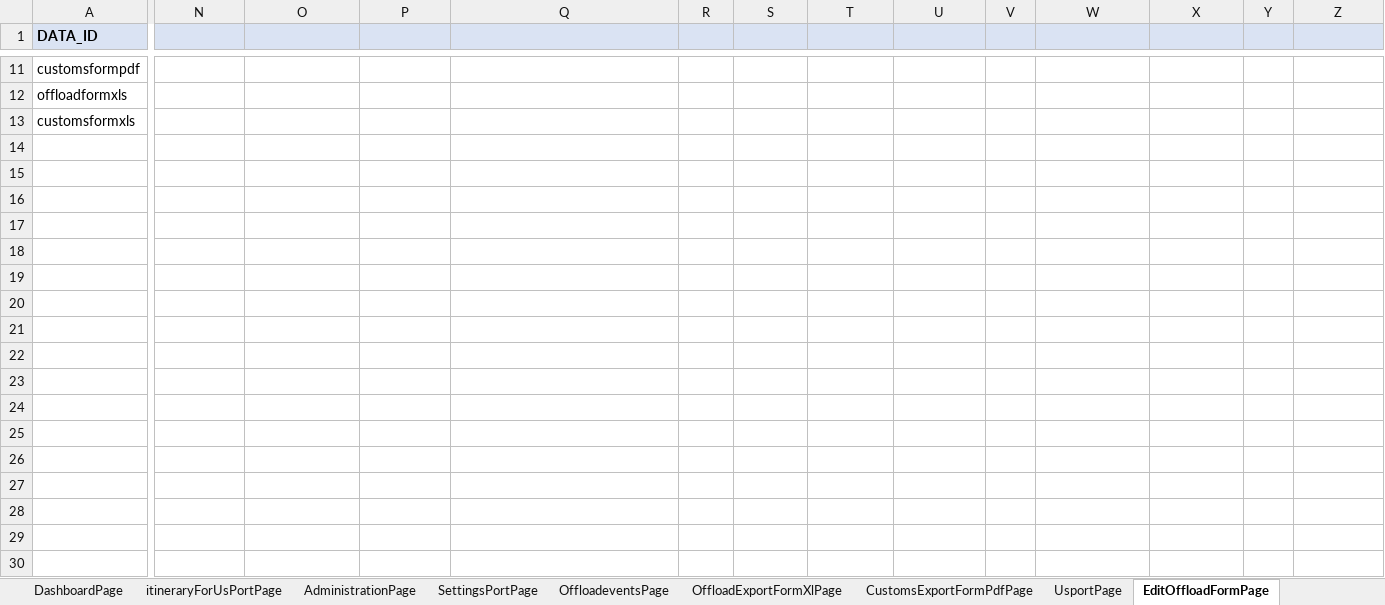
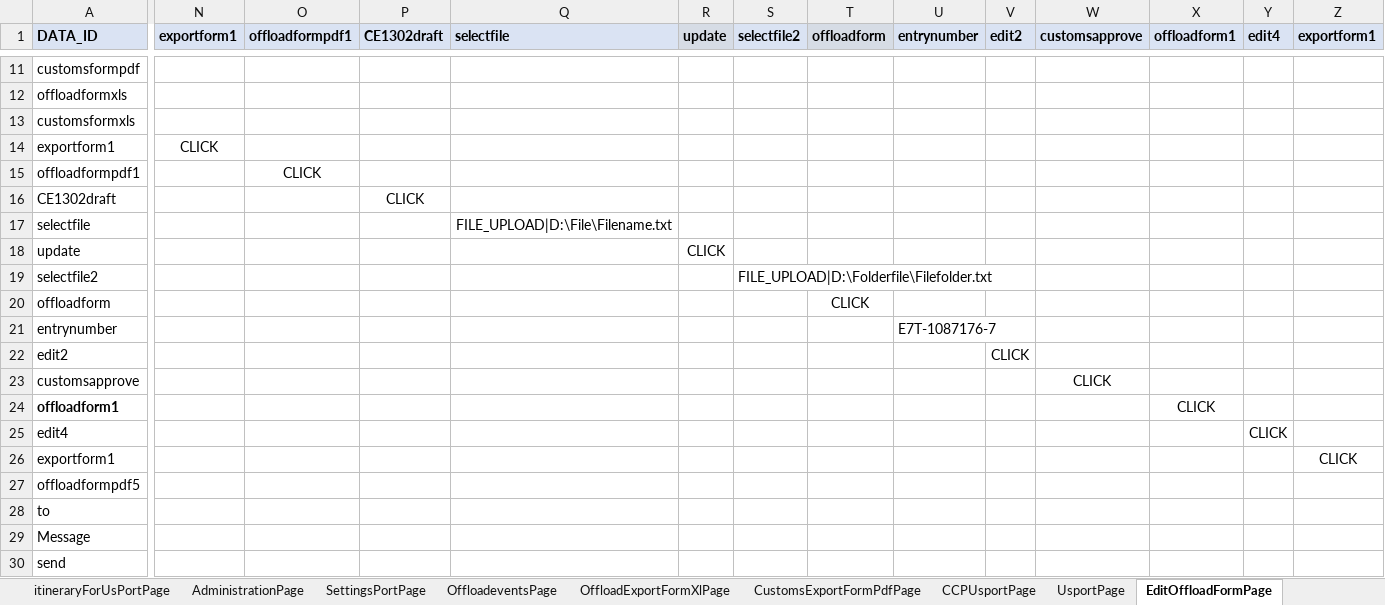
Before and after one commit to sravanpendyala/ccpautomation, an Excel workbook: config/uat/ccp/nclccp.xlsx, sheet EditOffloadFormPage, drawn as a sheet; only a part is shown, gaps mark what is left out; values as stored, in another font and other column widths than the file's, no borders; rows hold the shown columns only; the diff covers the shown part only; the diff names each change by its address in the sheet, - before the commit and + after, or states it on an @@ line.

```diff
--- a/config/uat/ccp/nclccp.xlsx (sheet EditOffloadFormPage)
+++ b/config/uat/ccp/nclccp.xlsx (sheet EditOffloadFormPage)
+sheet tab: CCPUsportPage
-N1: (empty)
+N1: exportform1
-O1: (empty)
+O1: offloadformpdf1
-P1: (empty)
+P1: CE1302draft
-Q1: (empty)
+Q1: selectfile
-R1: (empty)
+R1: update
-S1: (empty)
+S1: selectfile2
-T1: (empty)
+T1: offloadform
-U1: (empty)
+U1: entrynumber
-V1: (empty)
+V1: edit2
-W1: (empty)
+W1: customsapprove
-X1: (empty)
+X1: offloadform1
-Y1: (empty)
+Y1: edit4
-Z1: (empty)
+Z1: exportform1
+row 14: exportform1 | CLICK
+row 15: offloadformpdf1 |  | CLICK
+row 16: CE1302draft |  |  | CLICK
+row 17: selectfile |  |  |  | FILE_UPLOAD|D:\File\Filename.txt
+row 18: update |  |  |  |  | CLICK
+row 19: selectfile2 |  |  |  |  |  | FILE_UPLOAD|D:\Folderfile\Filefolder.txt
+row 20: offloadform |  |  |  |  |  |  | CLICK
+row 21: entrynumber |  |  |  |  |  |  |  | E7T-1087176-7
+row 22: edit2 |  |  |  |  |  |  |  |  | CLICK
+row 23: customsapprove |  |  |  |  |  |  |  |  |  | CLICK
+row 24: offloadform1 |  |  |  |  |  |  |  |  |  |  | CLICK
+row 25: edit4 |  |  |  |  |  |  |  |  |  |  |  | CLICK
+row 26: exportform1 |  |  |  |  |  |  |  |  |  |  |  |  | CLICK
+row 27: offloadformpdf5
+row 28: to
+row 29: Message
+row 30: send
```
Also changed, not shown: 4 edited cells elsewhere in this sheet, sheet AmendEditOffloadFormPage, sheet UsportPage, sheet DashboardPage, sheet HomePage, sheet UsportPage2, other sheet tabs, 17 other files.
